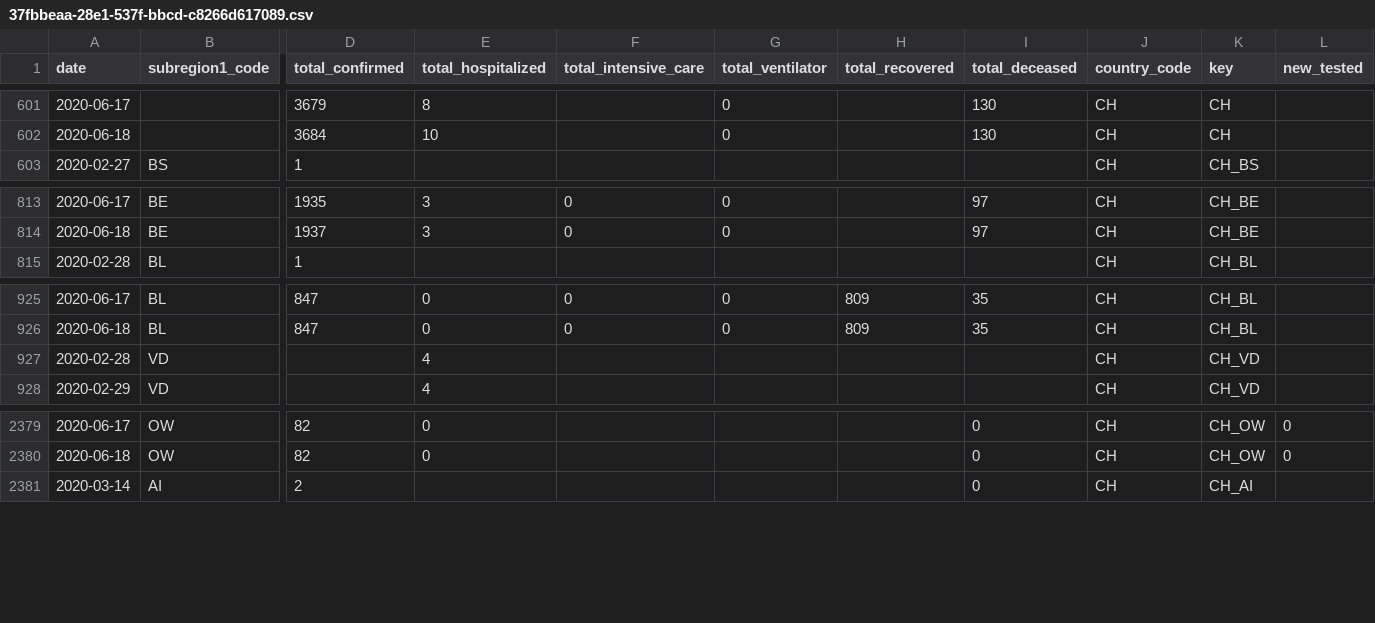
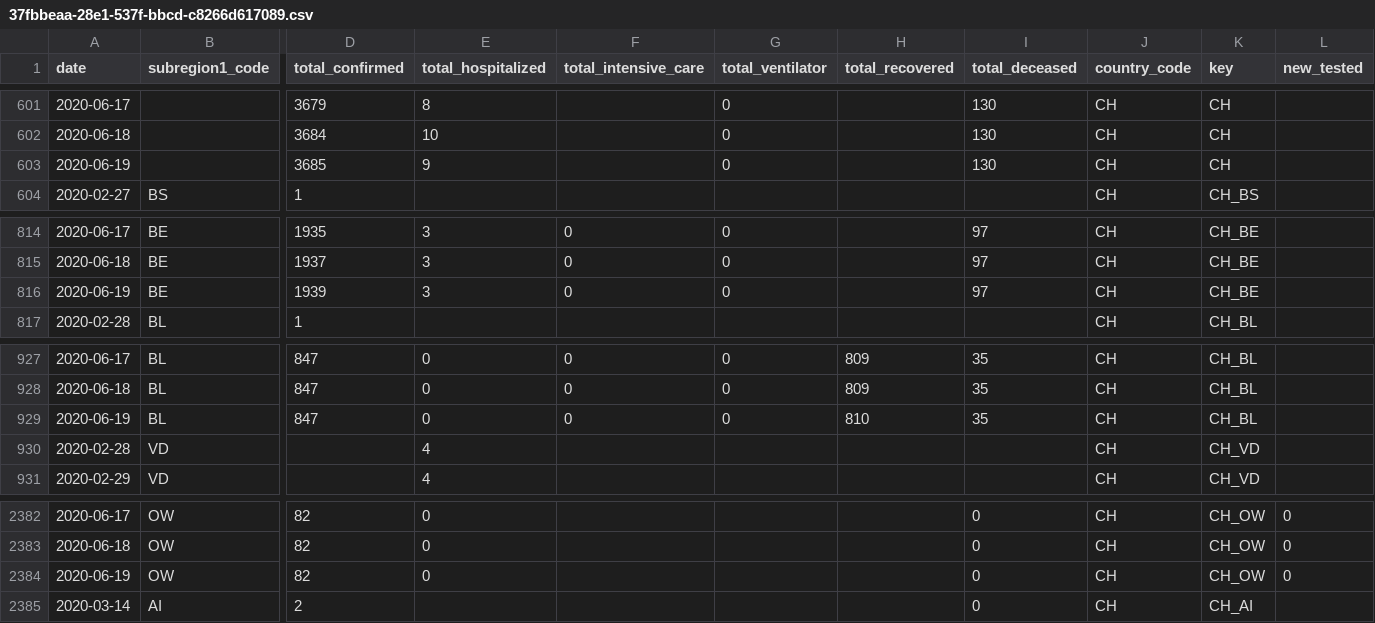
Before and after one commit to Aerlinger/data, a CSV file: output/intermediate/37fbbeaa-28e1-537f-bbcd-c8266d617089.csv, drawn as a sheet; only a part is shown, gaps mark what is left out; rows hold the shown columns only; the diff names each change by its address in the sheet, - before the commit and + after, or states it on an @@ line.

```diff
--- a/output/intermediate/37fbbeaa-28e1-537f-bbcd-c8266d617089.csv
+++ b/output/intermediate/37fbbeaa-28e1-537f-bbcd-c8266d617089.csv
+row 603: 2020-06-19 |  | 3685 | 9 |  | 0 |  | 130 | CH | CH
+row 816: 2020-06-19 | BE | 1939 | 3 | 0 | 0 |  | 97 | CH | CH_BE
+row 929: 2020-06-19 | BL | 847 | 0 | 0 | 0 | 810 | 35 | CH | CH_BL
+row 2384: 2020-06-19 | OW | 82 | 0 |  |  |  | 0 | CH | CH_OW | 0
```
Also changed, not shown: output/intermediate/1b75c21a-4093-5ea5-be83-4a5ee22eacf8.csv, output/intermediate/37262a86-4fcf-5ccc-920d-a818d20eca12.csv, 42 other files.
